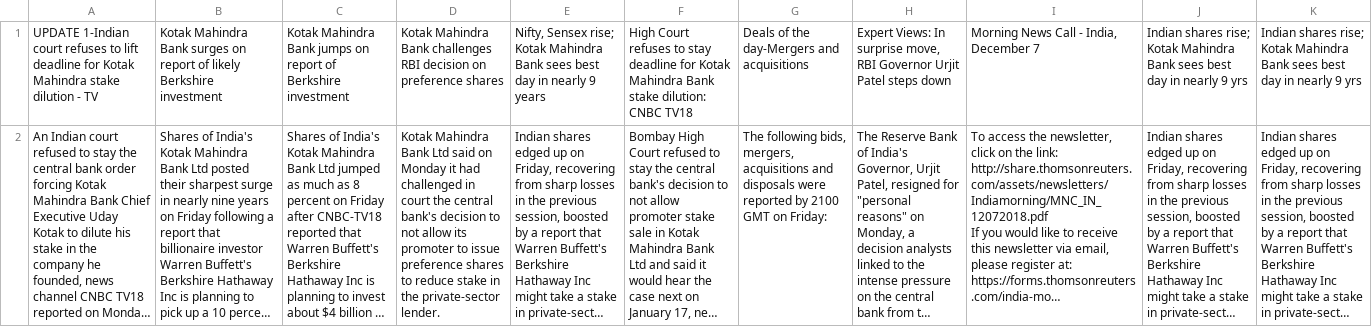
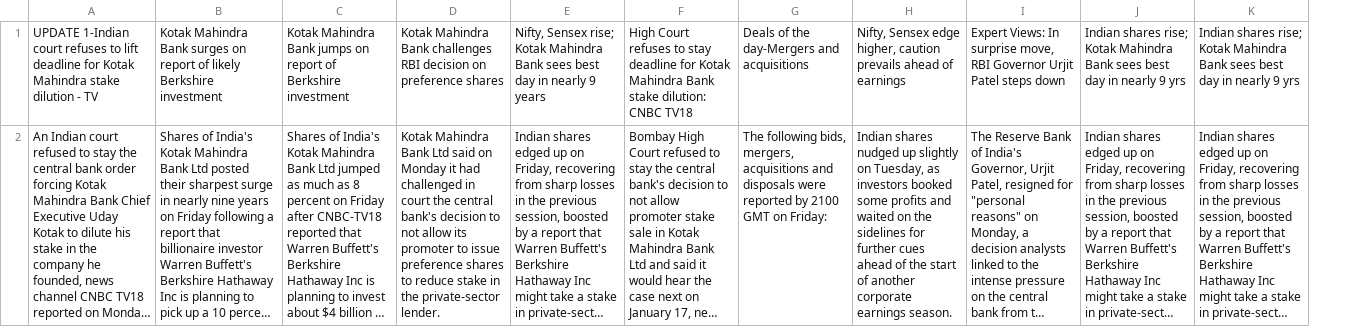
Before and after one commit to The-Twisted-Samurai/NLPlab, a CSV file: newsstream.csv, drawn as a sheet; long unchanged cells end in …; removed rows and columns are numbered as before the commit, all else as after; ↵ is a line break in a cell; the diff names each change by its address in the sheet, - before the commit and + after, or states it on an @@ line.

```diff
--- a/newsstream.csv
+++ b/newsstream.csv
+column H, rows 1-2: Nifty, Sensex edge higher, caution prevails ahead of earnings | Indian shares nudged up slightly on Tuesday, as investors booked some profits and waited on the sidelines for further cues ahead of the start of another corporate earnings season.
-column I, rows 1-2: Morning News Call - India, December 7 | To access the newsletter, click on the link: ↵ http://share.thomsonreuters.com/assets/newsletters/Indiamorning/MNC_IN_12072018.pdf ↵ If you would like to receive this newsletter via email, please register at: https://forms.thomsonreuters.com/india-mo…
```
Also changed, not shown: 4 other files.
